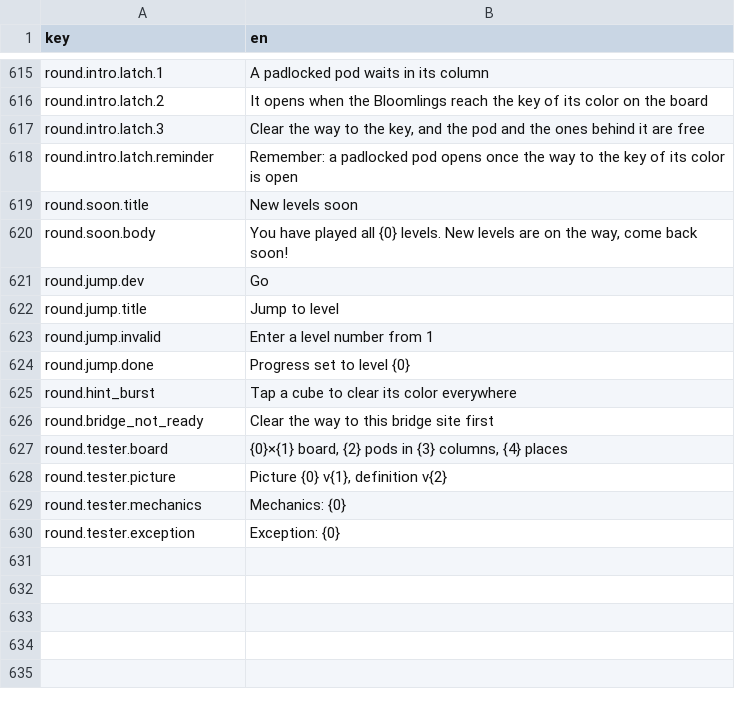
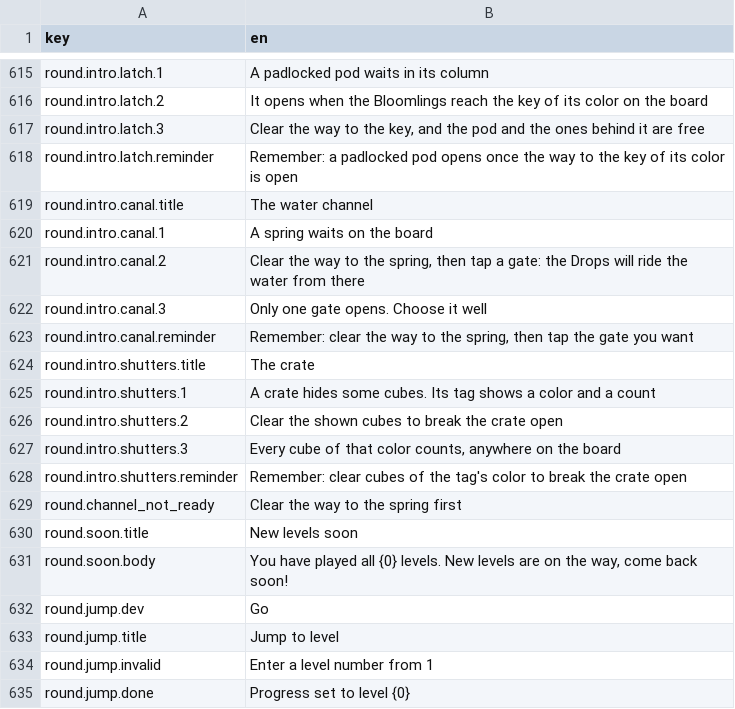
Before and after one commit to dmlapteacru/bloomlings, a CSV file: client/Assets/Bloomlings/UI/Localization/Resources/Strings_en.csv, drawn as a sheet; only a part is shown, gaps mark what is left out; the shorter side is filled out with more unchanged rows.

```diff
--- a/client/Assets/Bloomlings/UI/Localization/Resources/Strings_en.csv
+++ b/client/Assets/Bloomlings/UI/Localization/Resources/Strings_en.csv
@@ -618,2 +618,13 @@ round.intro.latch.3,"Clear the way to the key, and the pod and the ones behind i
 round.intro.latch.reminder,"Remember: a padlocked pod opens once the way to the key of its color is open"
+round.intro.canal.title,The water channel
+round.intro.canal.1,A spring waits on the board
+round.intro.canal.2,"Clear the way to the spring, then tap a gate: the Drops will ride the water from there"
+round.intro.canal.3,Only one gate opens. Choose it well
+round.intro.canal.reminder,"Remember: clear the way to the spring, then tap the gate you want"
+round.intro.shutters.title,The crate
+round.intro.shutters.1,A crate hides some cubes. Its tag shows a color and a count
+round.intro.shutters.2,Clear the shown cubes to break the crate open
+round.intro.shutters.3,"Every cube of that color counts, anywhere on the board"
+round.intro.shutters.reminder,Remember: clear cubes of the tag's color to break the crate open
+round.channel_not_ready,Clear the way to the spring first
 round.soon.title,New levels soon
```
Also changed, not shown: 13 other files.
